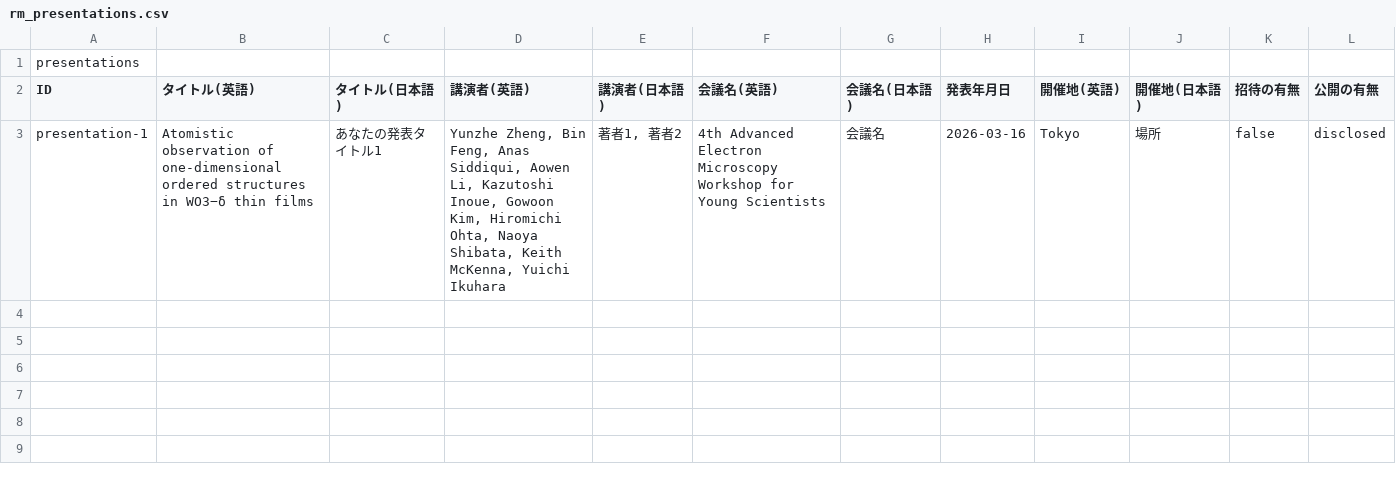
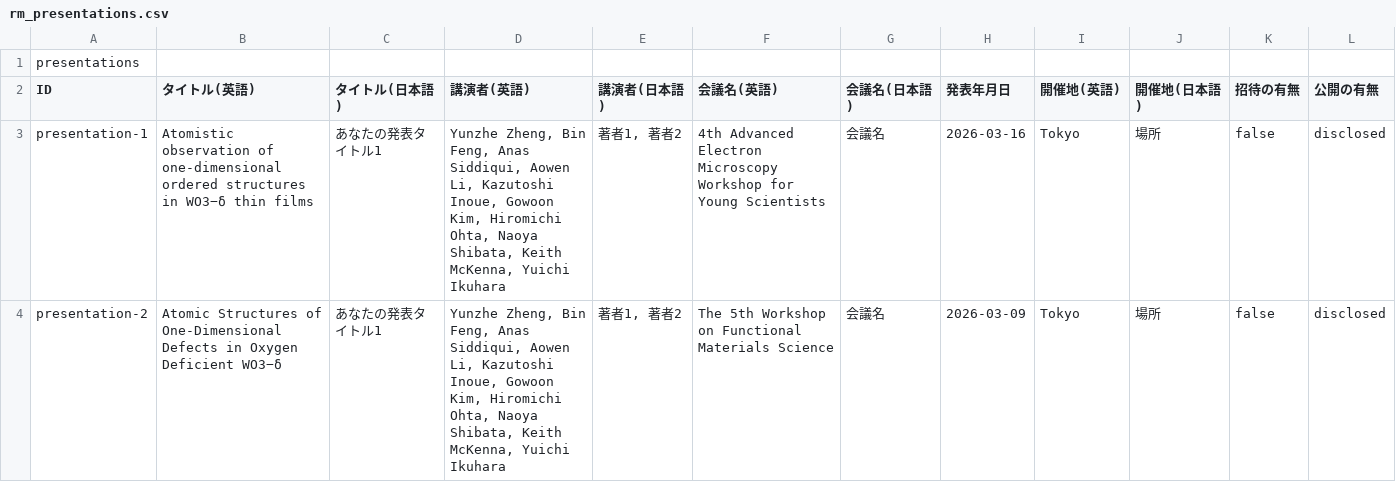
Before and after one commit to Yun-zhe-Zheng/Yun-zhe-Zheng.github.io, a CSV file: data/rm_presentations.csv, drawn as a sheet.

Commit message:
Add new presentation entry to rm_presentations.csv

```diff
--- a/data/rm_presentations.csv
+++ b/data/rm_presentations.csv
@@ -3 +3,2 @@ ID,タイトル(英語),タイトル(日本語),講演者(英語),講演者(日
 presentation-1,Atomistic observation of one-dimensional ordered structures in WO3−δ thin films,あなたの発表タイトル1,"Yunzhe Zheng, Bin Feng, Anas Siddiqui, Aowen Li, Kazutoshi Inoue, Gowoon Kim, Hiromichi Ohta, Naoya Shibata, Keith McKenna, Yuichi Ikuhara","著者1, 著者2",4th Advanced Electron Microscopy Workshop for Young Scientists,会議名,2026-03-16,Tokyo,場所,false,disclosed
+presentation-2,Atomic Structures of One‐Dimensional Defects in Oxygen Deficient WO3−δ,あなたの発表タイトル1,"Yunzhe Zheng, Bin Feng, Anas Siddiqui, Aowen Li, Kazutoshi Inoue, Gowoon Kim, Hiromichi Ohta, Naoya Shibata, Keith McKenna, Yuichi Ikuhara","著者1, 著者2",The 5th Workshop on Functional Materials Science,会議名,2026-03-09,Tokyo,場所,false,disclosed
```
